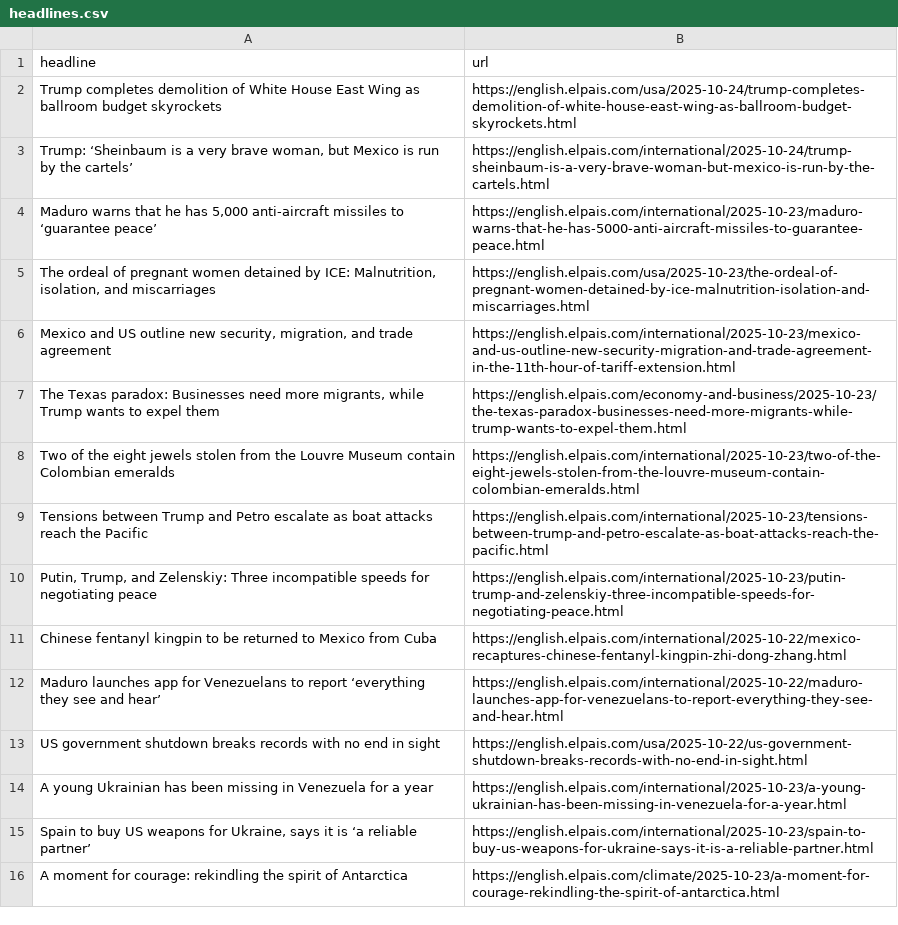
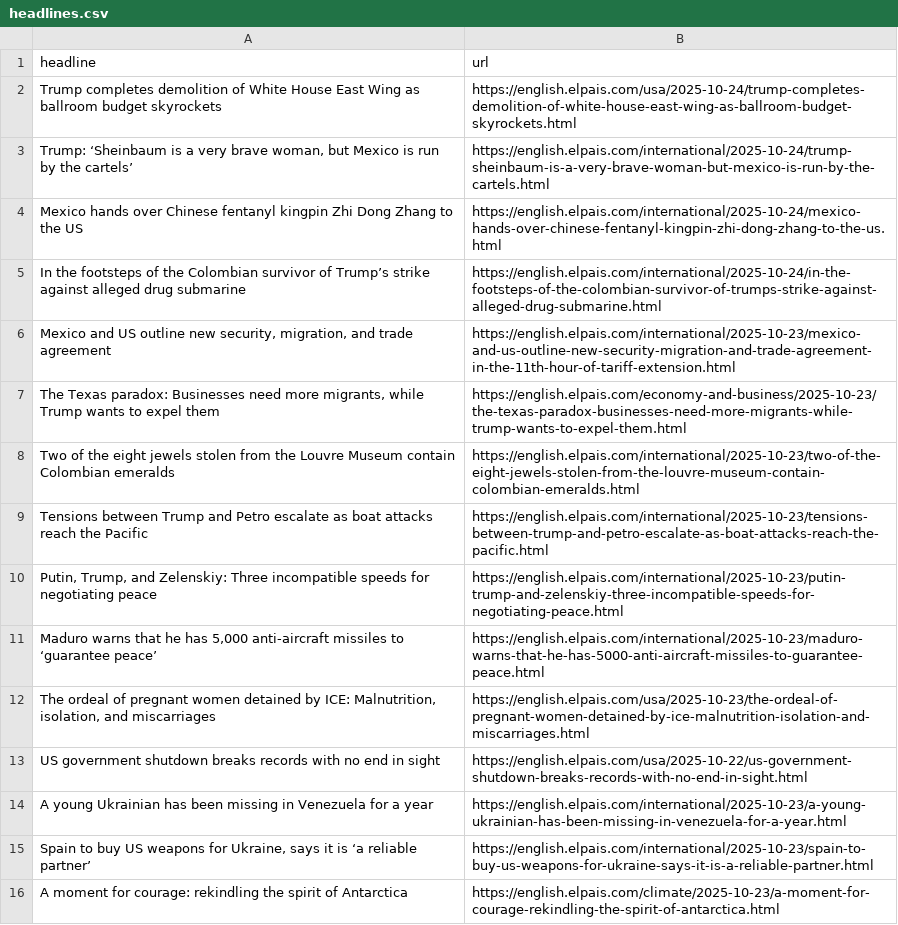
Before and after one commit to rtalabong/el-pais-scraper, a CSV file: headlines.csv, drawn as a sheet; only a part is shown.

```diff
--- a/headlines.csv
+++ b/headlines.csv
@@ -3,4 +3,4 @@ Trump completes demolition of White House East Wing as ballroom budget skyrocket
 "Trump: ‘Sheinbaum is a very brave woman, but Mexico is run by the cartels’",https://english.elpais.com/international/2025-10-24/trump-sheinbaum-is-a-very-brave-woman-but-mexico-is-run-by-the-cartels.html
-"Maduro warns that he has 5,000 anti-aircraft missiles to ‘guarantee peace’",https://english.elpais.com/international/2025-10-23/maduro-warns-that-he-has-5000-anti-aircraft-missiles-to-guarantee-peace.html
-"The ordeal of pregnant women detained by ICE: Malnutrition, isolation, and miscarriages ",https://english.elpais.com/usa/2025-10-23/the-ordeal-of-pregnant-women-detained-by-ice-malnutrition-isolation-and-miscarriages.html
+Mexico hands over Chinese fentanyl kingpin Zhi Dong Zhang to the US ,https://english.elpais.com/international/2025-10-24/mexico-hands-over-chinese-fentanyl-kingpin-zhi-dong-zhang-to-the-us.html
+In the footsteps of the Colombian survivor of Trump’s strike against alleged drug submarine,https://english.elpais.com/international/2025-10-24/in-the-footsteps-of-the-colombian-survivor-of-trumps-strike-against-alleged-drug-submarine.html
 "Mexico and US outline new security, migration, and trade agreement",https://english.elpais.com/international/2025-10-23/mexico-and-us-outline-new-security-migration-and-trade-agreement-in-the-11th-hour-of-tariff-extension.html
@@ -10,4 +10,4 @@ Tensions between Trump and Petro escalate as boat attacks reach the Pacific,http
 "Putin, Trump, and Zelenskiy: Three incompatible speeds for negotiating peace",https://english.elpais.com/international/2025-10-23/putin-trump-and-zelenskiy-three-incompatible-speeds-for-negotiating-peace.html
-Chinese fentanyl kingpin to be returned to Mexico from Cuba,https://english.elpais.com/international/2025-10-22/mexico-recaptures-chinese-fentanyl-kingpin-zhi-dong-zhang.html
-Maduro launches app for Venezuelans to report ‘everything they see and hear’,https://english.elpais.com/international/2025-10-22/maduro-launches-app-for-venezuelans-to-report-everything-they-see-and-hear.html
+"Maduro warns that he has 5,000 anti-aircraft missiles to ‘guarantee peace’",https://english.elpais.com/international/2025-10-23/maduro-warns-that-he-has-5000-anti-aircraft-missiles-to-guarantee-peace.html
+"The ordeal of pregnant women detained by ICE: Malnutrition, isolation, and miscarriages ",https://english.elpais.com/usa/2025-10-23/the-ordeal-of-pregnant-women-detained-by-ice-malnutrition-isolation-and-miscarriages.html
 US government shutdown breaks records with no end in sight,https://english.elpais.com/usa/2025-10-22/us-government-shutdown-breaks-records-with-no-end-in-sight.html
```
